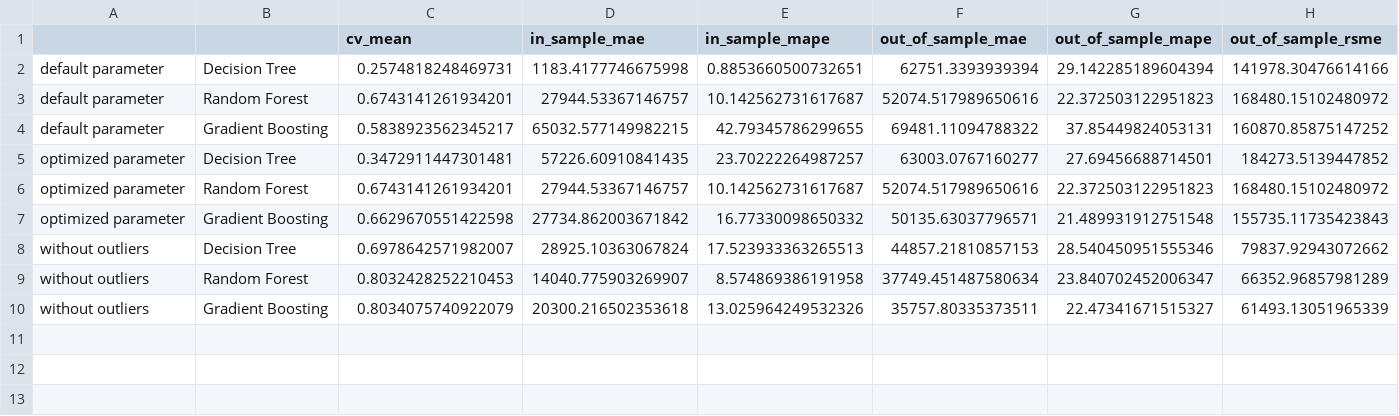
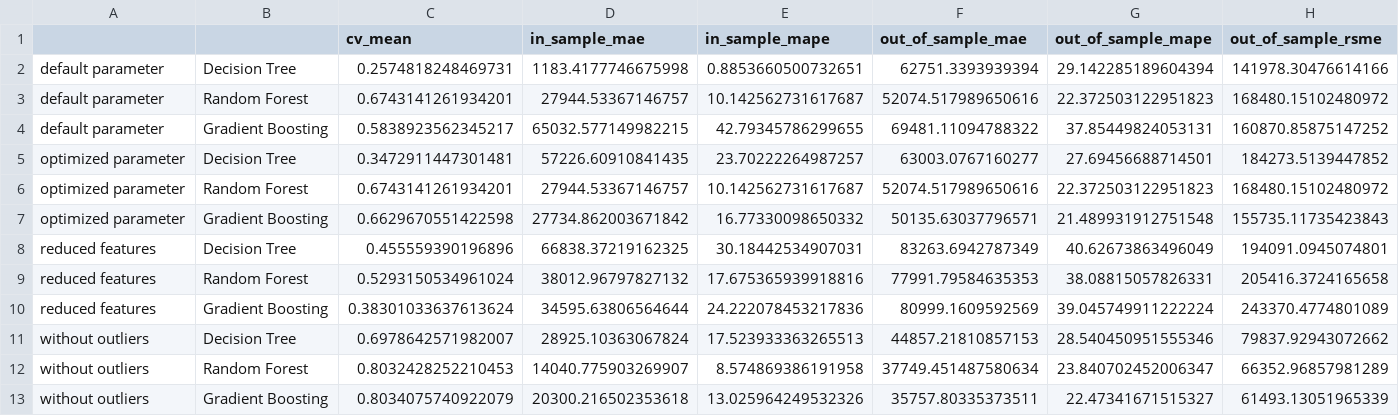
Before and after one commit to mixd304/dbuas-modul_13-applied-ds-2-ml-and-reporting-studienarbeit-darius-mix, a CSV file: output/metrics.csv, drawn as a sheet; only a part is shown; rows hold the shown columns only; the diff names each change by its address in the sheet, - before the commit and + after, or states it on an @@ line.

```diff
--- a/output/metrics.csv
+++ b/output/metrics.csv
+row 8: reduced features | Decision Tree | 0.455559390196896 | 66838.37219162325 | 30.18442534907031 | 83263.6942787349 | 40.62673863496049 | 194091.0945074801
+row 9: reduced features | Random Forest | 0.5293150534961024 | 38012.96797827132 | 17.675365939918816 | 77991.79584635353 | 38.08815057826331 | 205416.3724165658
+row 10: reduced features | Gradient Boosting | 0.38301033637613624 | 34595.63806564644 | 24.222078453217836 | 80999.1609592569 | 39.045749911222224 | 243370.4774801089
```
Also changed, not shown: 1 other file.
